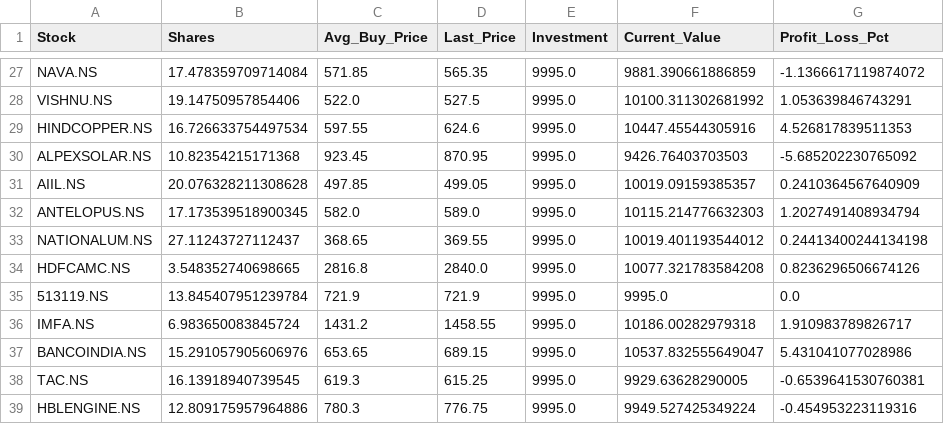
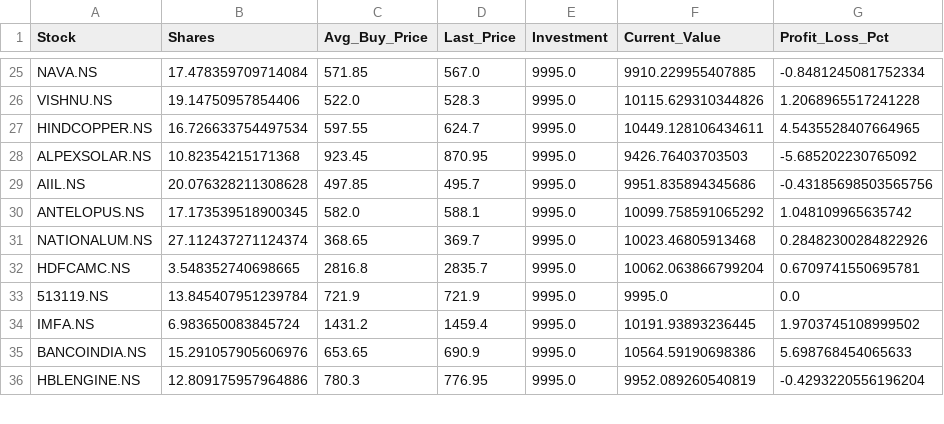
Before and after one commit to hitkarsh-singh/screener-tracker, a CSV file: data/current_holdings.csv, drawn as a sheet; only a part is shown, gaps mark what is left out; removed rows and columns are numbered as before the commit, all else as after; the diff covers the shown part only; the diff names each change by its address in the sheet, - before the commit and + after, or states it on an @@ line.

```diff
--- a/data/current_holdings.csv
+++ b/data/current_holdings.csv
-D25 (Last_Price): 565.35
+D25 (Last_Price): 567.0
-F25 (Current_Value): 9881.390661886859
+F25 (Current_Value): 9910.229955407885
-G25 (Profit_Loss_Pct): -1.1366617119874072
+G25 (Profit_Loss_Pct): -0.8481245081752334
-D26 (Last_Price): 527.5
+D26 (Last_Price): 528.3
-F26 (Current_Value): 10100.311302681992
+F26 (Current_Value): 10115.629310344826
-G26 (Profit_Loss_Pct): 1.053639846743291
+G26 (Profit_Loss_Pct): 1.2068965517241228
-D27 (Last_Price): 624.6
+D27 (Last_Price): 624.7
-F27 (Current_Value): 10447.45544305916
+F27 (Current_Value): 10449.128106434611
-G27 (Profit_Loss_Pct): 4.526817839511353
+G27 (Profit_Loss_Pct): 4.5435528407664965
-D29 (Last_Price): 499.05
+D29 (Last_Price): 495.7
-F29 (Current_Value): 10019.09159385357
+F29 (Current_Value): 9951.835894345686
-G29 (Profit_Loss_Pct): 0.2410364567640909
+G29 (Profit_Loss_Pct): -0.43185698503565756
-D30 (Last_Price): 589.0
+D30 (Last_Price): 588.1
-F30 (Current_Value): 10115.214776632303
+F30 (Current_Value): 10099.758591065292
-G30 (Profit_Loss_Pct): 1.2027491408934794
+G30 (Profit_Loss_Pct): 1.048109965635742
-B31 (Shares): 27.11243727112437
+B31 (Shares): 27.112437271124374
-D31 (Last_Price): 369.55
+D31 (Last_Price): 369.7
-F31 (Current_Value): 10019.401193544012
+F31 (Current_Value): 10023.46805913468
-G31 (Profit_Loss_Pct): 0.24413400244134198
+G31 (Profit_Loss_Pct): 0.28482300284822926
-D32 (Last_Price): 2840.0
+D32 (Last_Price): 2835.7
-F32 (Current_Value): 10077.321783584208
+F32 (Current_Value): 10062.063866799204
-G32 (Profit_Loss_Pct): 0.8236296506674126
+G32 (Profit_Loss_Pct): 0.6709741550695781
-D34 (Last_Price): 1458.55
+D34 (Last_Price): 1459.4
-F34 (Current_Value): 10186.00282979318
+F34 (Current_Value): 10191.93893236445
-G34 (Profit_Loss_Pct): 1.910983789826717
+G34 (Profit_Loss_Pct): 1.9703745108999502
-D35 (Last_Price): 689.15
+D35 (Last_Price): 690.9
-F35 (Current_Value): 10537.832555649047
+F35 (Current_Value): 10564.59190698386
-G35 (Profit_Loss_Pct): 5.431041077028986
+G35 (Profit_Loss_Pct): 5.698768454065633
-row 38: TAC.NS | 16.13918940739545 | 619.3 | 615.25 | 9995.0 | 9929.63628290005 | -0.6539641530760381
-D36 (Last_Price): 776.75
+D36 (Last_Price): 776.95
-F36 (Current_Value): 9949.527425349224
+F36 (Current_Value): 9952.089260540819
-G36 (Profit_Loss_Pct): -0.454953223119316
+G36 (Profit_Loss_Pct): -0.4293220556196204
```
Also changed, not shown: 4 removed rows and 99 edited cells elsewhere in this file, data/daily_changes.csv, data/portfolio_value.csv, 10 other files.
